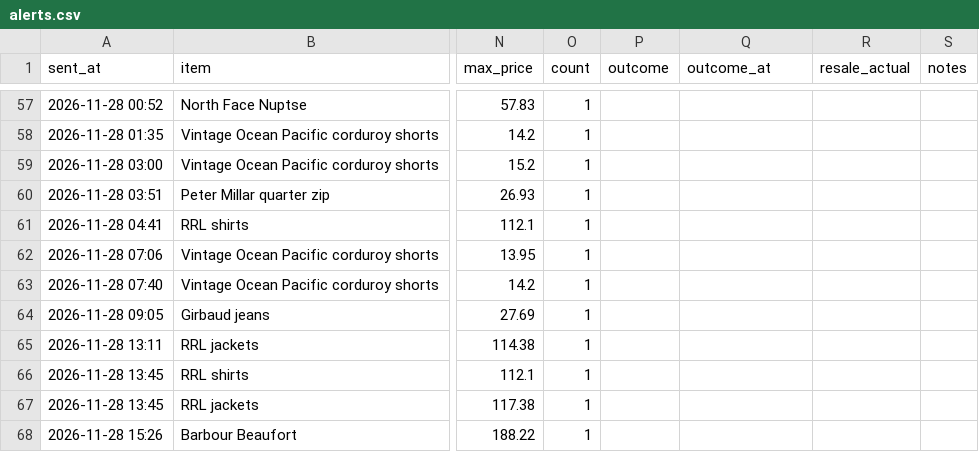
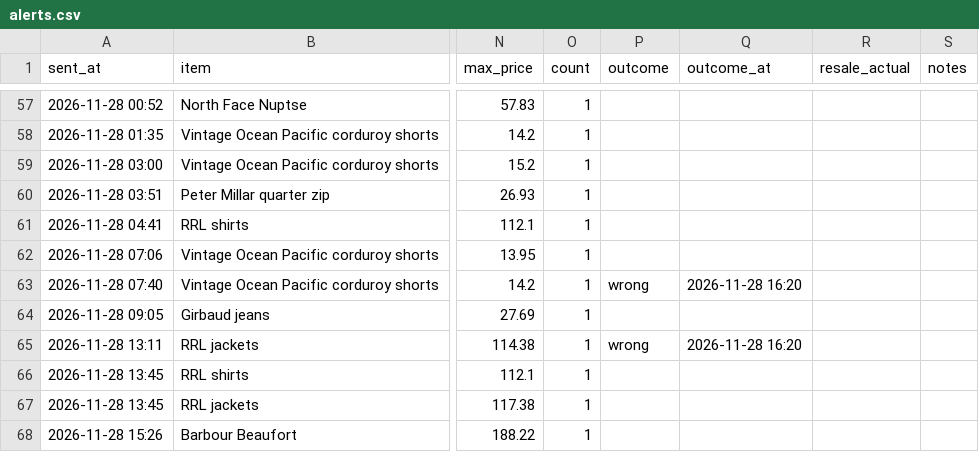
Before and after one commit to gretbazela/deal-scanner, a CSV file: alerts.csv, drawn as a sheet; only a part is shown, gaps mark what is left out; the diff names each change by its address in the sheet, - before the commit and + after, or states it on an @@ line.

Commit message:
Update alert log (tap)

```diff
--- a/alerts.csv
+++ b/alerts.csv
-P63 (outcome): (empty)
+P63 (outcome): wrong
-Q63 (outcome_at): (empty)
+Q63 (outcome_at): 2026-11-28 16:20
-P65 (outcome): (empty)
+P65 (outcome): wrong
-Q65 (outcome_at): (empty)
+Q65 (outcome_at): 2026-11-28 16:20
```
Also changed, not shown: 2 other files.
